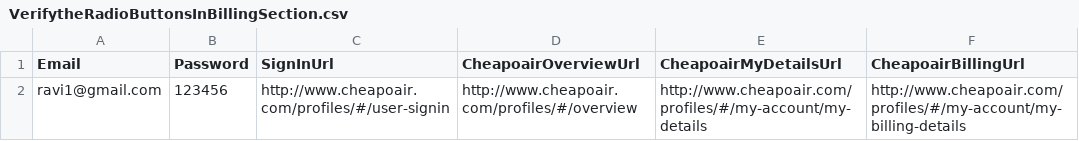
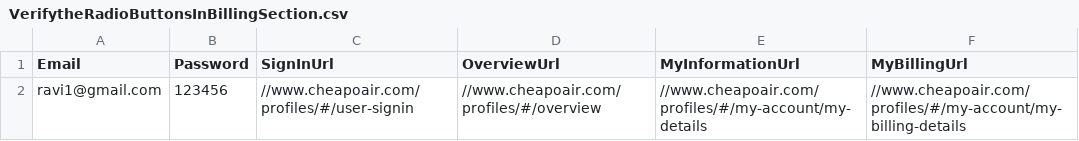
Before and after one commit to vishalsharma083/Fareportal.UserProfile.Web.UI.Tests, a CSV file: AppData/VerifytheRadioButtonsInBillingSection.csv, drawn as a sheet.

```diff
--- a/AppData/VerifytheRadioButtonsInBillingSection.csv
+++ b/AppData/VerifytheRadioButtonsInBillingSection.csv
@@ -1,2 +1,2 @@
-Email,Password,SignInUrl,CheapoairOverviewUrl,CheapoairMyDetailsUrl,CheapoairBillingUrl
-"ravi1@gmail.com","123456","http://www.cheapoair.com/profiles/#/user-signin","http://www.cheapoair.com/profiles/#/overview","http://www.cheapoair.com/profiles/#/my-account/my-details","http://www.cheapoair.com/profiles/#/my-account/my-billing-details"
+Email,Password,SignInUrl,OverviewUrl,MyInformationUrl,MyBillingUrl
+"ravi1@gmail.com","123456","//www.cheapoair.com/profiles/#/user-signin","//www.cheapoair.com/profiles/#/overview","//www.cheapoair.com/profiles/#/my-account/my-details","//www.cheapoair.com/profiles/#/my-account/my-billing-details"
```
Also changed, not shown: AppData/ClickOnEditCardDetailsAndDoChanges.csv, AppData/DeleteCard.csv, 9 other files.
